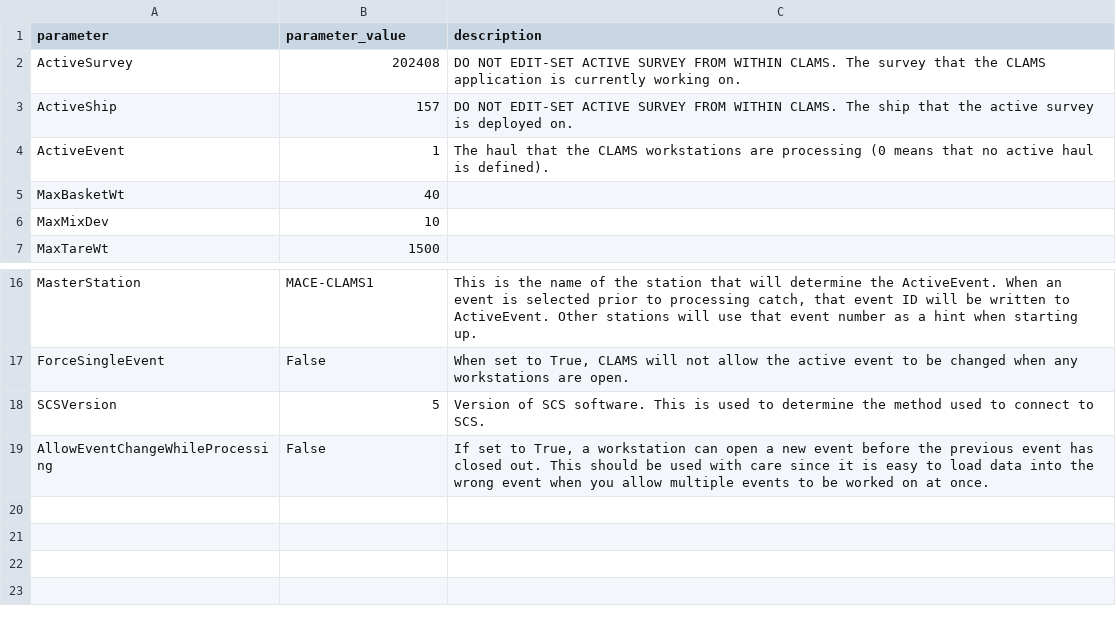
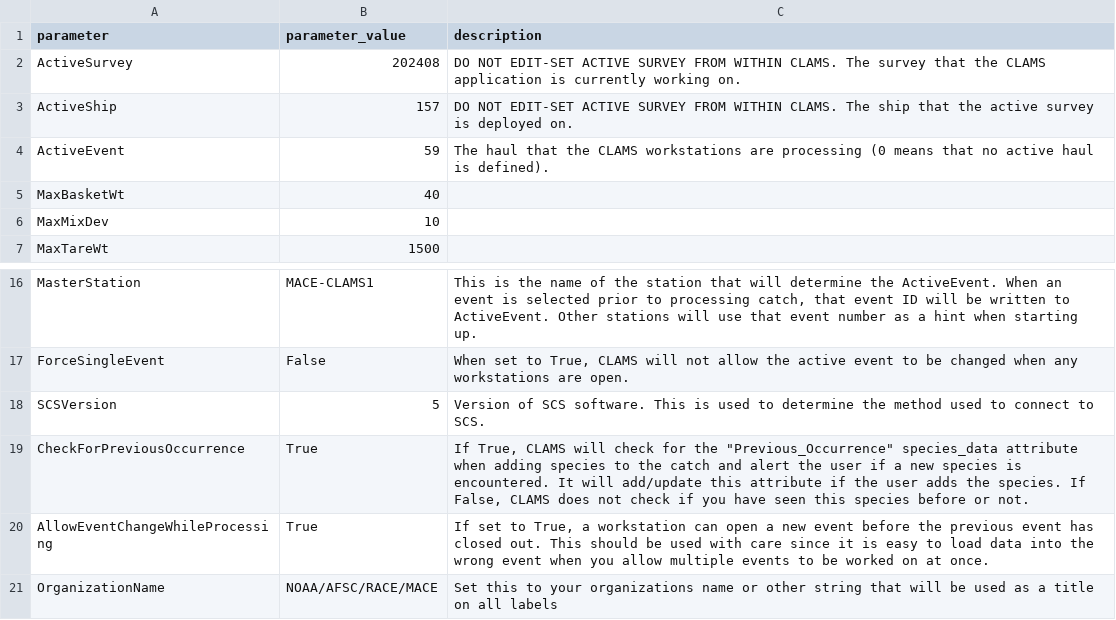
Before and after one commit to aliciabillings-noaa/CLAMS, a CSV file: tools/lut_config_data/config_data/application_configuration.csv, drawn as a sheet; only a part is shown, gaps mark what is left out.

Commit message:
Updated config exports now has missing species_data table
Updated config exports now has missing species_data table. A few other changes in the db are reflected in the csv files.

```diff
--- a/tools/lut_config_data/config_data/application_configuration.csv
+++ b/tools/lut_config_data/config_data/application_configuration.csv
@@ -3,3 +3,3 @@
 "ActiveShip","157","DO NOT EDIT-SET ACTIVE SURVEY FROM WITHIN CLAMS. The ship that the active survey is deployed on."
-"ActiveEvent","1","The haul that the CLAMS workstations are processing (0 means that no active haul is defined)."
+"ActiveEvent","59","The haul that the CLAMS workstations are processing (0 means that no active haul is defined)."
 "MaxBasketWt","40",""
@@ -18,2 +18,4 @@
 "SCSVersion","5","Version of SCS software. This is used to determine the method used to connect to SCS."
-"AllowEventChangeWhileProcessing","False","If set to True, a workstation can open a new event before the previous event has closed out. This should be used with care since it is easy to load data into the wrong event when you allow multiple events to be worked on at once."
+"CheckForPreviousOccurrence","True","If True, CLAMS will check for the ""Previous_Occurrence"" species_data attribute when adding species to the catch and alert the user if a new species is encountered. It will add/update this attribute if the user adds the species. If False, CLAMS does not check if you have seen this species before or not."
+"AllowEventChangeWhileProcessing","True","If set to True, a workstation can open a new event before the previous event has closed out. This should be used with care since it is easy to load data into the wrong event when you allow multiple events to be worked on at once."
+"OrganizationName","NOAA/AFSC/RACE/MACE","Set this to your organizations name or other string that will be used as a title on all labels"
```
Also changed, not shown: tools/lut_config_data/config_data/workstations.csv, 10 other files.
